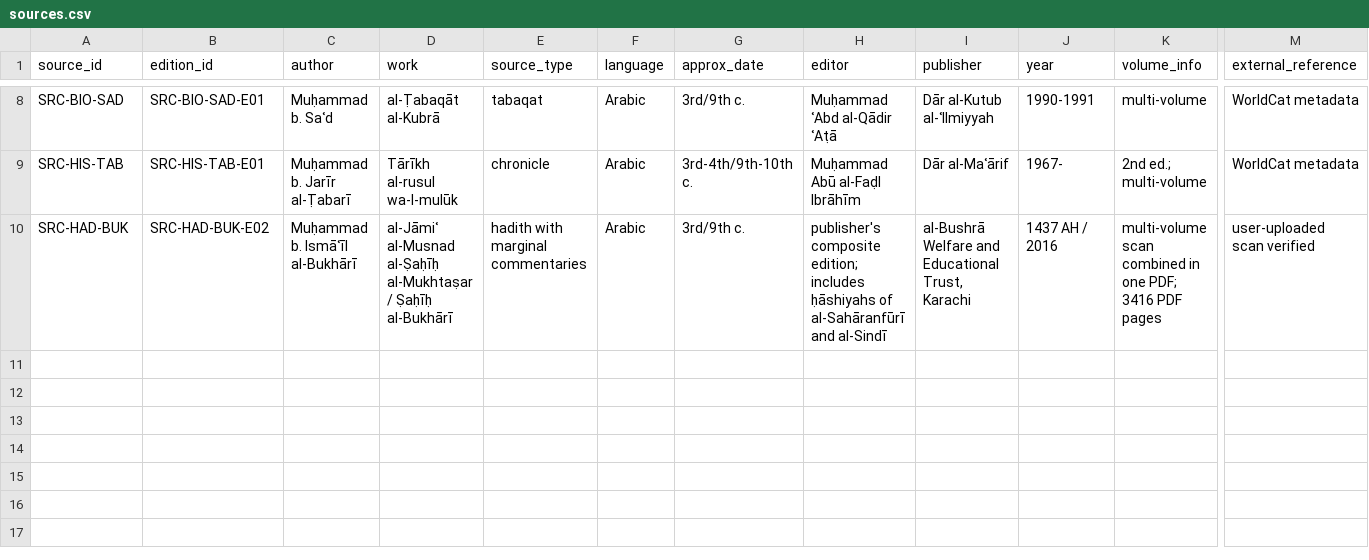
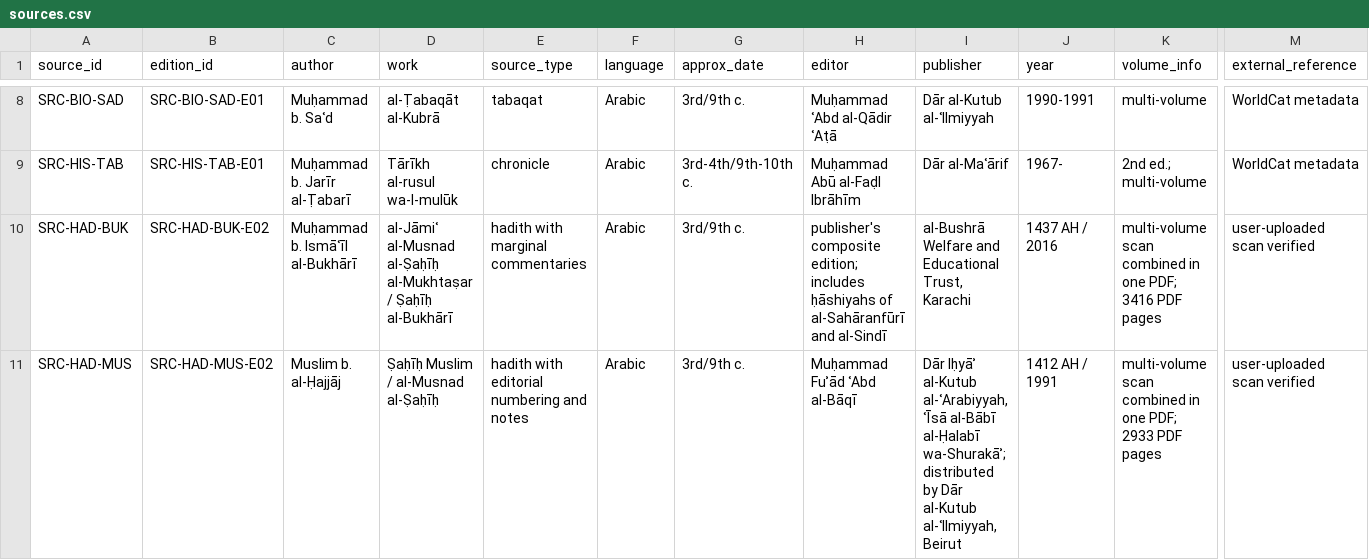
Before and after one commit to iamuna/muhammad-assassination-study, a CSV file: source-registry/sources.csv, drawn as a sheet; only a part is shown, gaps mark what is left out; rows hold the shown columns only; the diff names each change by its address in the sheet, - before the commit and + after, or states it on an @@ line.

Commit message:
Register verified user-supplied Muslim edition

```diff
--- a/source-registry/sources.csv
+++ b/source-registry/sources.csv
+row 11: SRC-HAD-MUS | SRC-HAD-MUS-E02 | Muslim b. al-Ḥajjāj | Ṣaḥīḥ Muslim / al-Musnad al-Ṣaḥīḥ | hadith with editorial numbering and notes | Arabic | 3rd/9th c. | Muḥammad Fuʾād ʿAbd al-Bāqī | Dār Iḥyāʾ al-Kutub al-ʿArabiyyah, ʿĪsā al-Bābī al-Ḥalabī wa-Shurakāʾ; distributed by Dār al-Kutub al-ʿIlmiyyah, Beirut | 1412 AH / 1991 | multi-volume scan combined in one PDF; 2933 PDF pages | user-uploaded scan verified
```
